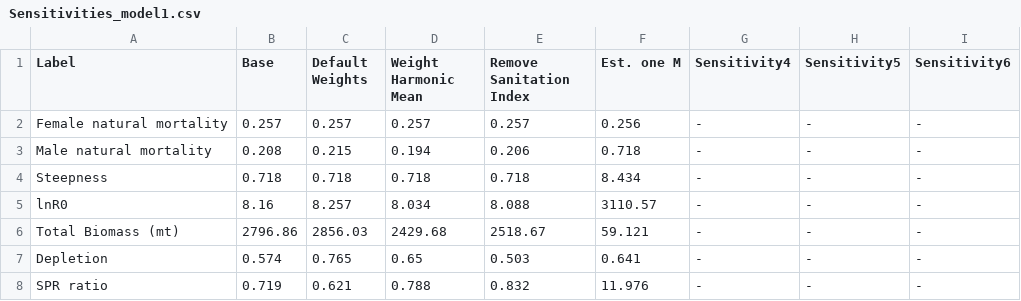
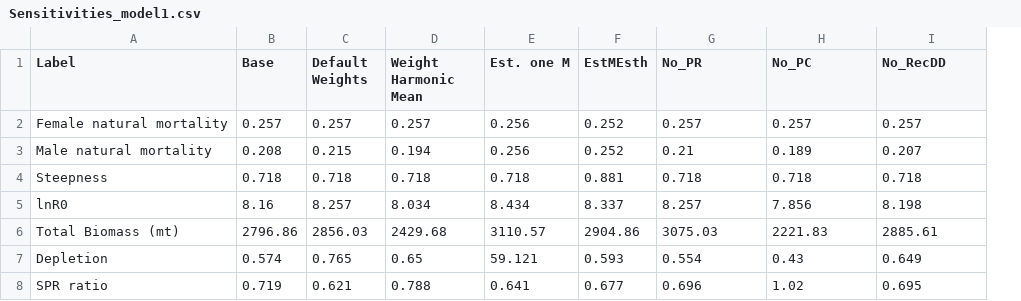
Before and after one commit to melissamonk-NOAA/CaScorp2017, a CSV file: txt_files/Sensitivities_model1.csv, drawn as a sheet; only a part is shown; removed rows and columns are numbered as before the commit, all else as after; the diff covers the shown part only; the diff names each change by its address in the sheet, - before the commit and + after, or states it on an @@ line.

Commit message:
Added sensitivity runs

```diff
--- a/txt_files/Sensitivities_model1.csv
+++ b/txt_files/Sensitivities_model1.csv
-column E (Remove Sanitation Index), rows 2-8: 0.257 | 0.206 | 0.718 | 8.088 | 2518.67 | 0.503 | 0.832
+column F (EstMEsth), rows 2-8: 0.252 | 0.252 | 0.881 | 8.337 | 2904.86 | 0.593 | 0.677
-G1: Sensitivity4
+G1: No_PR
-H1: Sensitivity5
+H1: No_PC
-I1: Sensitivity6
+I1: No_RecDD
-G2 (No_PR): -
+G2 (No_PR): 0.257
-H2 (No_PC): -
+H2 (No_PC): 0.257
-I2 (No_RecDD): -
+I2 (No_RecDD): 0.257
-E3 (Est. one M): 0.718
+E3 (Est. one M): 0.256
-G3 (No_PR): -
+G3 (No_PR): 0.21
-H3 (No_PC): -
+H3 (No_PC): 0.189
-I3 (No_RecDD): -
+I3 (No_RecDD): 0.207
-E4 (Est. one M): 8.434
+E4 (Est. one M): 0.718
-G4 (No_PR): -
+G4 (No_PR): 0.718
-H4 (No_PC): -
+H4 (No_PC): 0.718
-I4 (No_RecDD): -
+I4 (No_RecDD): 0.718
-E5 (Est. one M): 3110.57
+E5 (Est. one M): 8.434
-G5 (No_PR): -
+G5 (No_PR): 8.257
-H5 (No_PC): -
+H5 (No_PC): 7.856
-I5 (No_RecDD): -
+I5 (No_RecDD): 8.198
-E6 (Est. one M): 59.121
+E6 (Est. one M): 3110.57
-G6 (No_PR): -
+G6 (No_PR): 3075.03
-H6 (No_PC): -
+H6 (No_PC): 2221.83
-I6 (No_RecDD): -
+I6 (No_RecDD): 2885.61
-E7 (Est. one M): 0.641
+E7 (Est. one M): 59.121
-G7 (No_PR): -
+G7 (No_PR): 0.554
-H7 (No_PC): -
+H7 (No_PC): 0.43
-I7 (No_RecDD): -
+I7 (No_RecDD): 0.649
-E8 (Est. one M): 11.976
+E8 (Est. one M): 0.641
-G8 (No_PR): -
+G8 (No_PR): 0.696
-H8 (No_PC): -
+H8 (No_PC): 1.02
-I8 (No_RecDD): -
+I8 (No_RecDD): 0.695
```
Also changed, not shown: 104 edited cells elsewhere in this file, txt_files/Retrospective.csv, 14 other files.
